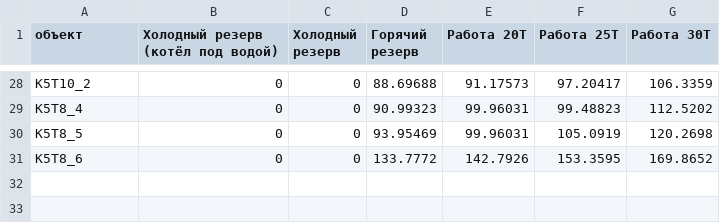
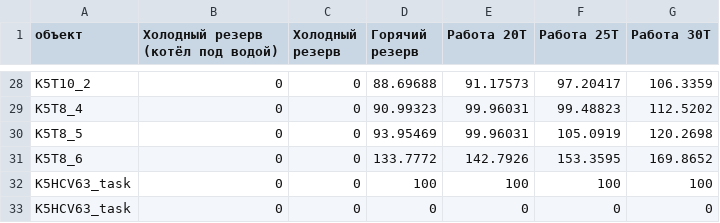
Before and after one commit to Graf35/energy-simulator, a CSV file: database/mode.csv, drawn as a sheet; only a part is shown, gaps mark what is left out.

```diff
--- a/database/mode.csv
+++ b/database/mode.csv
@@ -31 +31,3 @@ K5T8_5;0;0;93.95469;99.96031;105.0919;120.2698
 K5T8_6;0;0;133.7772;142.7926;153.3595;169.8652
+K5HCV63_task;0;0;100;100;100;100
+K5HCV63_task;0;0;0;0;0;0
```
Also changed, not shown: 1 other file.
